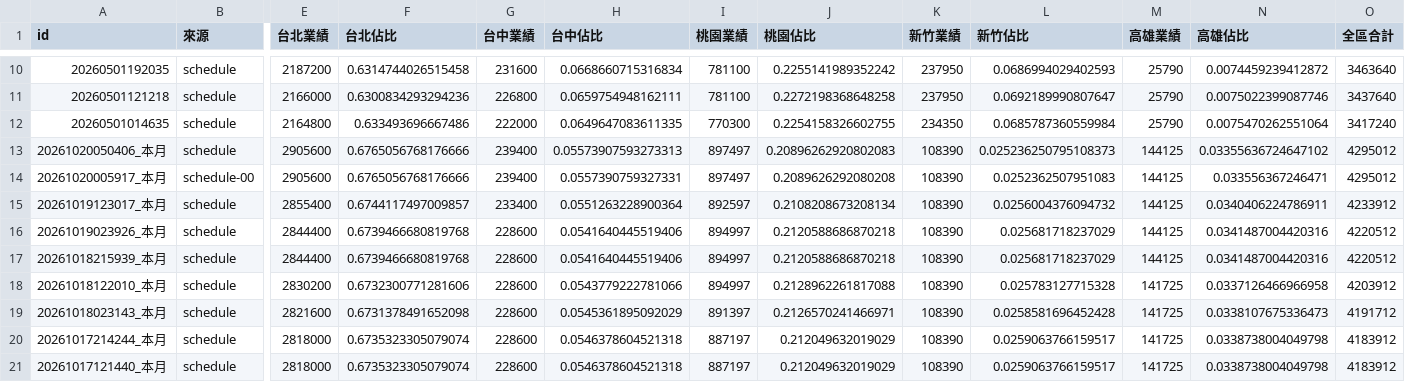
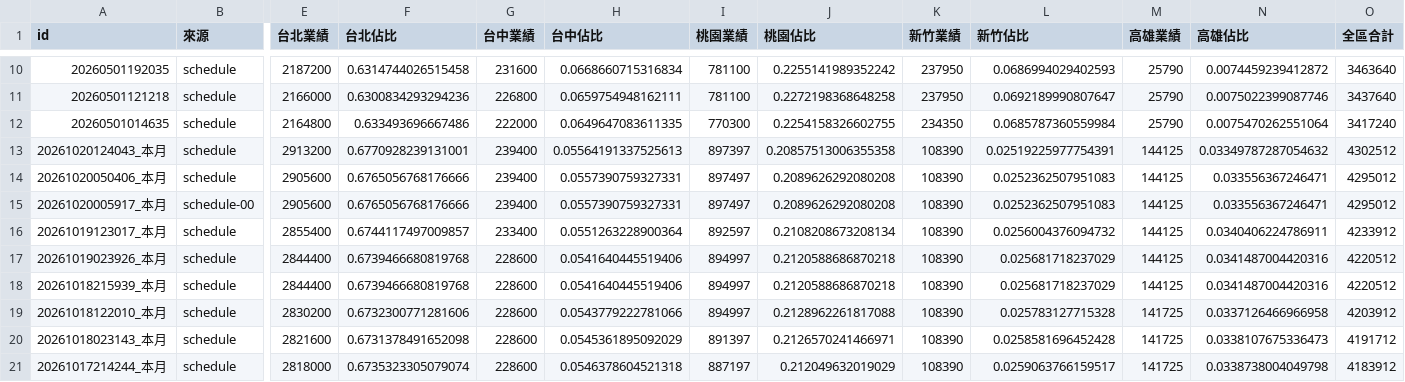
Before and after one commit to jenny-smart/OP-system, a CSV file: dashboard_data/latest/daily_df.csv, drawn as a sheet; only a part is shown, gaps mark what is left out; the shorter side is filled out with more unchanged rows; addresses are those after the commit; rows hold the shown columns only; the diff names each change by its address in the sheet, - before the commit and + after, or states it on an @@ line.

```diff
--- a/dashboard_data/latest/daily_df.csv
+++ b/dashboard_data/latest/daily_df.csv
+row 13: 20261020124043_本月 | schedule | 2913200 | 0.6770928239131001 | 239400 | 0.05564191337525613 | 897397 | 0.20857513006355358 | 108390 | 0.02519225977754391 | 144125 | 0.03349787287054632 | 4302512
-H14 (台中佔比): 0.05573907593273313
+H14 (台中佔比): 0.0557390759327331
-J14 (桃園佔比): 0.20896262920802083
+J14 (桃園佔比): 0.2089626292080208
-L14 (新竹佔比): 0.025236250795108373
+L14 (新竹佔比): 0.0252362507951083
-N14 (高雄佔比): 0.03355636724647102
+N14 (高雄佔比): 0.033556367246471
```
Also changed, not shown: dashboard_data/latest/df4.csv, dashboard_data/latest/next_month_daily_df.csv, 16 other files.
